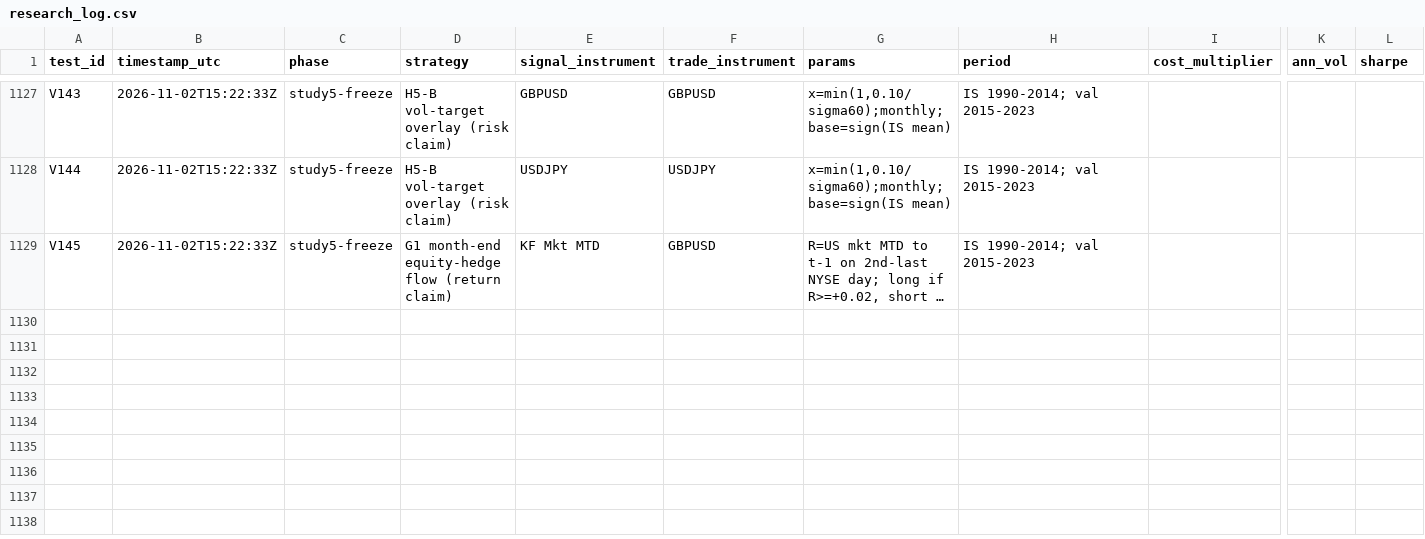
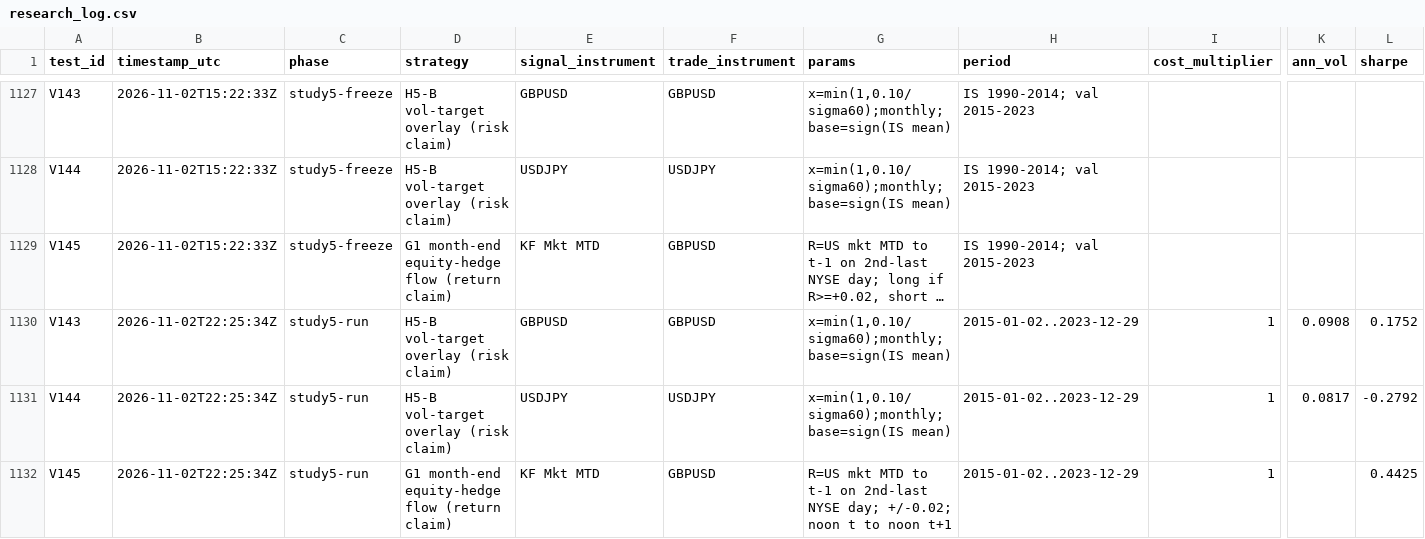
Before and after one commit to GarlenWoest/etf-strategy-backtest, a CSV file: research_log.csv, drawn as a sheet; only a part is shown, gaps mark what is left out; long unchanged cells end in …; rows hold the shown columns only; the diff names each change by its address in the sheet, - before the commit and + after, or states it on an @@ line.

```diff
--- a/research_log.csv
+++ b/research_log.csv
+row 1130: V143 | 2026-11-02T22:25:34Z | study5-run | H5-B vol-target overlay (risk claim) | GBPUSD | GBPUSD | x=min(1,0.10/sigma60);monthly;base=sign(IS mean) | 2015-01-02..2023-12-29 | 1 | 0.0908 | 0.1752
+row 1131: V144 | 2026-11-02T22:25:34Z | study5-run | H5-B vol-target overlay (risk claim) | USDJPY | USDJPY | x=min(1,0.10/sigma60);monthly;base=sign(IS mean) | 2015-01-02..2023-12-29 | 1 | 0.0817 | -0.2792
+row 1132: V145 | 2026-11-02T22:25:34Z | study5-run | G1 month-end equity-hedge flow (return claim) | KF Mkt MTD | GBPUSD | R=US mkt MTD to t-1 on 2nd-last NYSE day; +/-0.02; noon t to noon t+1 | 2015-01-02..2023-12-29 | 1 |  | 0.4425
```
Also changed, not shown: 2 other files.
